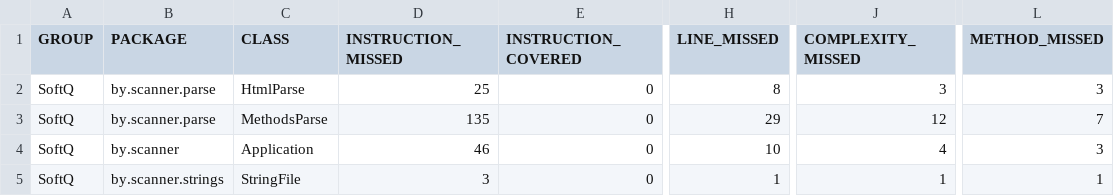
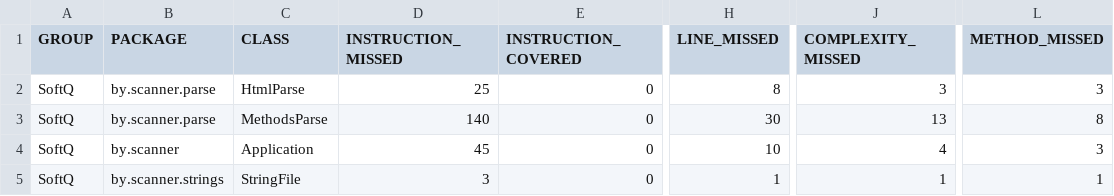
Before and after one commit to Enotik-code/Softeq, a CSV file: target/site/jacoco/jacoco.csv, drawn as a sheet; only a part is shown, gaps mark what is left out; the diff names each change by its address in the sheet, - before the commit and + after, or states it on an @@ line.

```diff
--- a/target/site/jacoco/jacoco.csv
+++ b/target/site/jacoco/jacoco.csv
-D3 (INSTRUCTION_MISSED): 135
+D3 (INSTRUCTION_MISSED): 140
-H3 (LINE_MISSED): 29
+H3 (LINE_MISSED): 30
-J3 (COMPLEXITY_MISSED): 12
+J3 (COMPLEXITY_MISSED): 13
-L3 (METHOD_MISSED): 7
+L3 (METHOD_MISSED): 8
-D4 (INSTRUCTION_MISSED): 46
+D4 (INSTRUCTION_MISSED): 45
```
Also changed, not shown: 28 other files.
